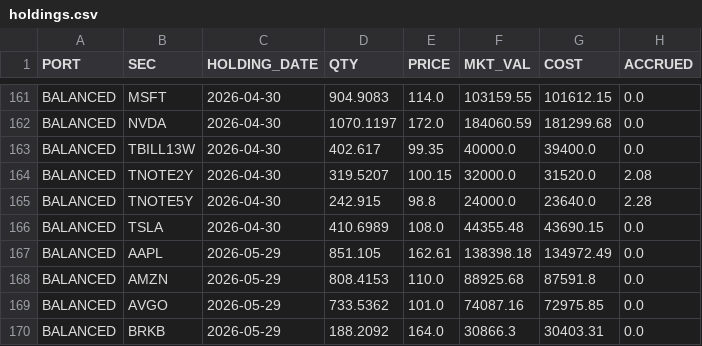
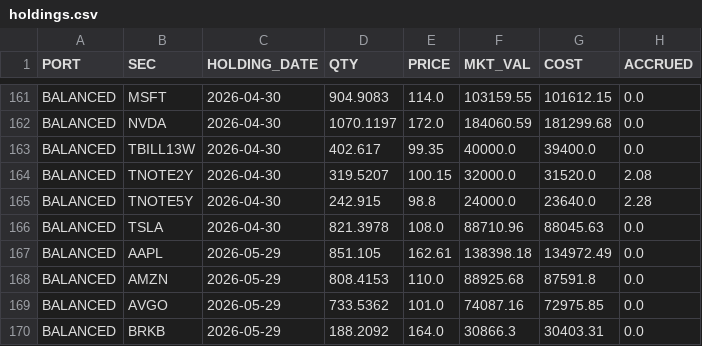
Before and after one commit to JohnDReynolds/portfolio-performance-analytics, a CSV file: ppar/demos/data/axys/axys_full_spec_b/holdings.csv, drawn as a sheet; only a part is shown, gaps mark what is left out.

```diff
--- a/ppar/demos/data/axys/axys_full_spec_b/holdings.csv
+++ b/ppar/demos/data/axys/axys_full_spec_b/holdings.csv
@@ -165,3 +165,3 @@ BALANCED,TNOTE2Y,2026-04-30,319.5207,100.15,32000.0,31520.0,2.08
 BALANCED,TNOTE5Y,2026-04-30,242.915,98.8,24000.0,23640.0,2.28
-BALANCED,TSLA,2026-04-30,410.6989,108.0,44355.48,43690.15,0.0
+BALANCED,TSLA,2026-04-30,821.3978,108.0,88710.96,88045.63,0.0
 BALANCED,AAPL,2026-05-29,851.105,162.61,138398.18,134972.49,0.0
```
Also changed, not shown: ppar/demos/data/axys/axys_full_spec_a/portperf.csv, ppar/demos/data/axys/axys_full_spec_a/transactions.csv, 12 other files.
